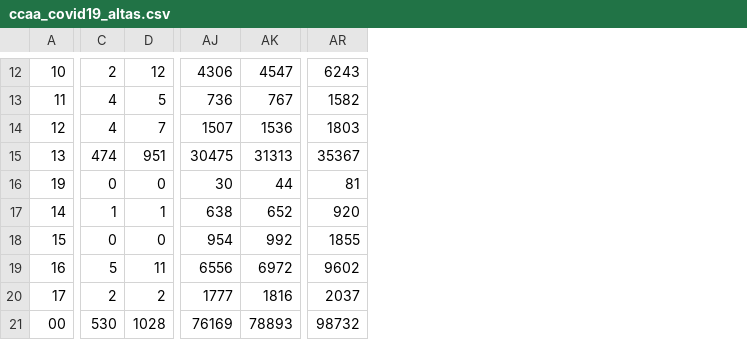
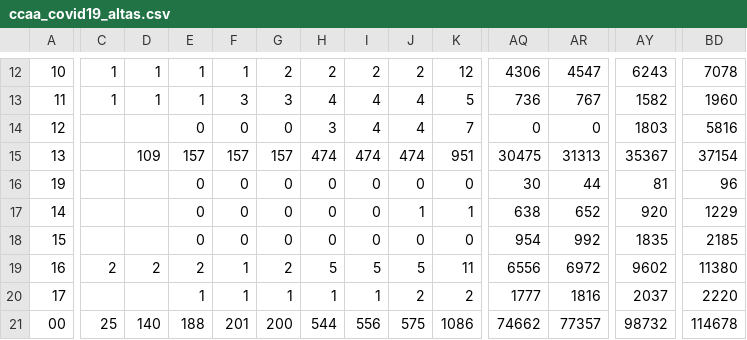
Before and after one commit to pedro-garridor/COVID-19, a CSV file: Datos/ccaa_covid19_altas.csv, drawn as a sheet; only a part is shown, gaps mark what is left out; addresses are those after the commit; the diff covers the shown part only; the diff names each change by its address in the sheet, - before the commit and + after, or states it on an @@ line.

```diff
--- a/Datos/ccaa_covid19_altas.csv
+++ b/Datos/ccaa_covid19_altas.csv
+column C, rows 12-21: 1 | 1 |  |  |  |  |  | 2 |  | 25
+column D, rows 12-21: 1 | 1 |  | 109 |  |  |  | 2 |  | 140
+column E, rows 12-21: 1 | 1 | 0 | 157 | 0 | 0 | 0 | 2 | 1 | 188
+column F, rows 12-21: 1 | 3 | 0 | 157 | 0 | 0 | 0 | 1 | 1 | 201
+column G, rows 12-21: 2 | 3 | 0 | 157 | 0 | 0 | 0 | 2 | 1 | 200
+column H, rows 12-21: 2 | 4 | 3 | 474 | 0 | 0 | 0 | 5 | 1 | 544
+column I, rows 12-21: 2 | 4 | 4 | 474 | 0 | 0 | 0 | 5 | 1 | 556
+column BD, rows 12-21: 7078 | 1960 | 5816 | 37154 | 96 | 1229 | 2185 | 11380 | 2220 | 114678
-AQ14: 1507
+AQ14: 0
-AR14: 1536
+AR14: 0
-AY18: 1855
+AY18: 1835
-J21: 530
+J21: 575
-K21: 1028
+K21: 1086
-AQ21: 76169
+AQ21: 74662
-AR21: 78893
+AR21: 77357
```
Also changed, not shown: 72 edited cells elsewhere in this file, Datos/ccaa_covid19_casos.csv, Datos/ccaa_covid19_fallecidos.csv, 18 other files.
